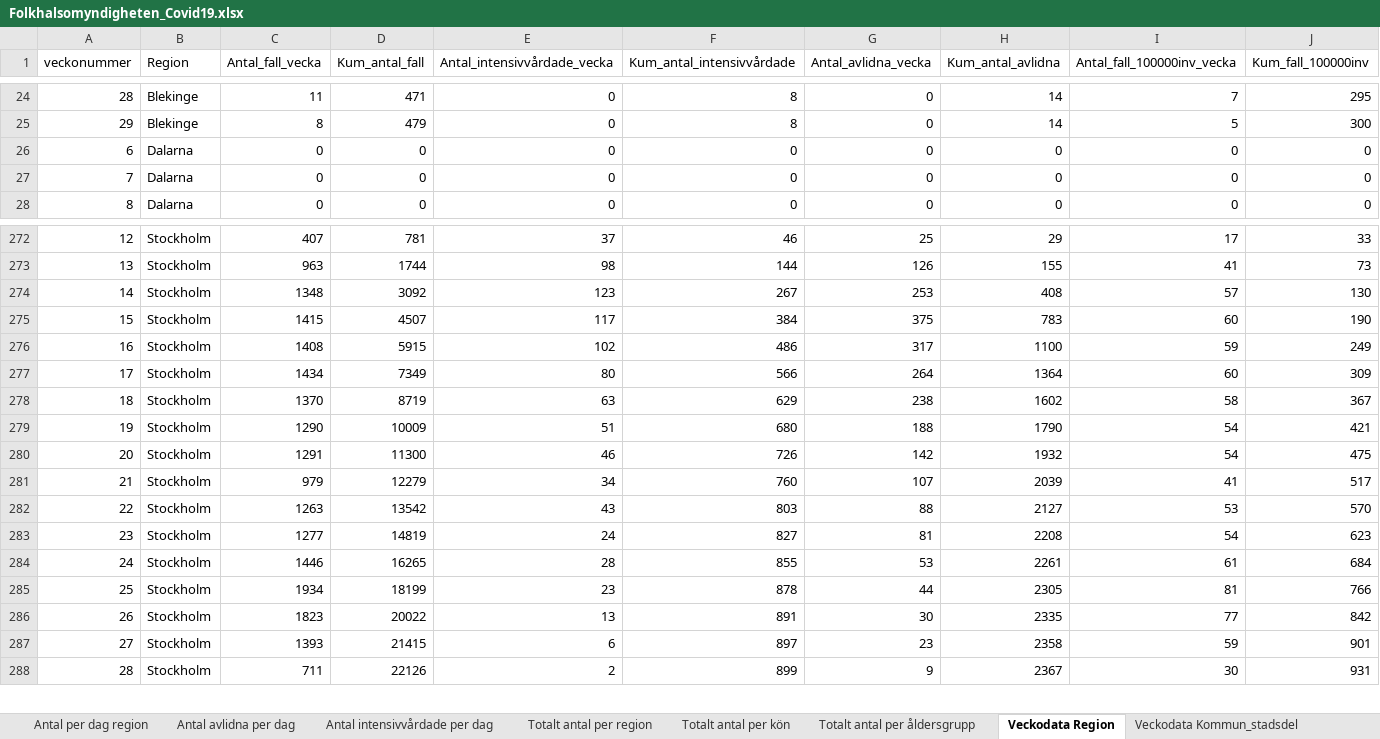
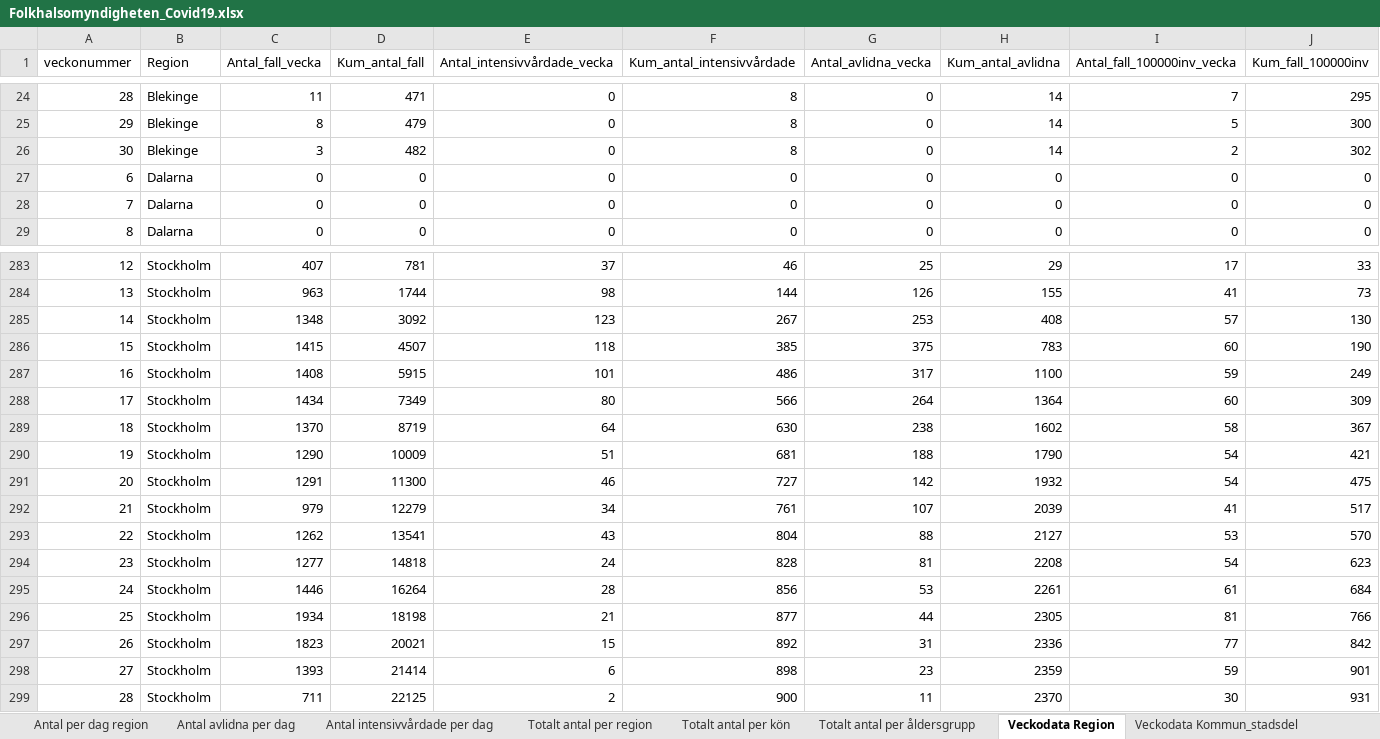
Before and after one commit to andersovelarsson/What-happens-with-covid19-in-the-future.-A-simulation, an Excel workbook: Folkhalsomyndigheten_Covid19.xlsx, sheet Veckodata Region, drawn as a sheet; only a part is shown, gaps mark what is left out; values as stored, in another font and other column widths than the file's, no borders; addresses are those after the commit; the diff covers the shown part only; the diff names each change by its address in the sheet, - before the commit and + after, or states it on an @@ line.

```diff
--- a/Folkhalsomyndigheten_Covid19.xlsx (sheet Veckodata Region)
+++ b/Folkhalsomyndigheten_Covid19.xlsx (sheet Veckodata Region)
+row 26: 30 | Blekinge | 3 | 482 | 0 | 8 | 0 | 14 | 2 | 302
-E286 (Antal_intensivvårdade_vecka): 117
+E286 (Antal_intensivvårdade_vecka): 118
-F286 (Kum_antal_intensivvårdade): 384
+F286 (Kum_antal_intensivvårdade): 385
-E287 (Antal_intensivvårdade_vecka): 102
+E287 (Antal_intensivvårdade_vecka): 101
-E289 (Antal_intensivvårdade_vecka): 63
+E289 (Antal_intensivvårdade_vecka): 64
-F289 (Kum_antal_intensivvårdade): 629
+F289 (Kum_antal_intensivvårdade): 630
-F290 (Kum_antal_intensivvårdade): 680
+F290 (Kum_antal_intensivvårdade): 681
-F291 (Kum_antal_intensivvårdade): 726
+F291 (Kum_antal_intensivvårdade): 727
-F292 (Kum_antal_intensivvårdade): 760
+F292 (Kum_antal_intensivvårdade): 761
-C293 (Antal_fall_vecka): 1263
+C293 (Antal_fall_vecka): 1262
-D293 (Kum_antal_fall): 13542
+D293 (Kum_antal_fall): 13541
-F293 (Kum_antal_intensivvårdade): 803
+F293 (Kum_antal_intensivvårdade): 804
-D294 (Kum_antal_fall): 14819
+D294 (Kum_antal_fall): 14818
-F294 (Kum_antal_intensivvårdade): 827
+F294 (Kum_antal_intensivvårdade): 828
-D295 (Kum_antal_fall): 16265
+D295 (Kum_antal_fall): 16264
-F295 (Kum_antal_intensivvårdade): 855
+F295 (Kum_antal_intensivvårdade): 856
-D296 (Kum_antal_fall): 18199
+D296 (Kum_antal_fall): 18198
-E296 (Antal_intensivvårdade_vecka): 23
+E296 (Antal_intensivvårdade_vecka): 21
-F296 (Kum_antal_intensivvårdade): 878
+F296 (Kum_antal_intensivvårdade): 877
-D297 (Kum_antal_fall): 20022
+D297 (Kum_antal_fall): 20021
-E297 (Antal_intensivvårdade_vecka): 13
+E297 (Antal_intensivvårdade_vecka): 15
-F297 (Kum_antal_intensivvårdade): 891
+F297 (Kum_antal_intensivvårdade): 892
-G297 (Antal_avlidna_vecka): 30
+G297 (Antal_avlidna_vecka): 31
-H297 (Kum_antal_avlidna): 2335
+H297 (Kum_antal_avlidna): 2336
-D298 (Kum_antal_fall): 21415
+D298 (Kum_antal_fall): 21414
-F298 (Kum_antal_intensivvårdade): 897
+F298 (Kum_antal_intensivvårdade): 898
-H298 (Kum_antal_avlidna): 2358
+H298 (Kum_antal_avlidna): 2359
-D299 (Kum_antal_fall): 22126
+D299 (Kum_antal_fall): 22125
-F299 (Kum_antal_intensivvårdade): 899
+F299 (Kum_antal_intensivvårdade): 900
-G299 (Antal_avlidna_vecka): 9
+G299 (Antal_avlidna_vecka): 11
-H299 (Kum_antal_avlidna): 2367
+H299 (Kum_antal_avlidna): 2370
```
Also changed, not shown: 20 added rows and 99 edited cells elsewhere in this sheet, sheet Veckodata Kommun_stadsdel, sheet Antal per dag region, sheet Totalt antal per region, sheet Antal avlidna per dag, sheet Totalt antal per åldersgrupp, sheet Antal intensivvårdade per dag, 1 more sheet, other sheet tabs.
